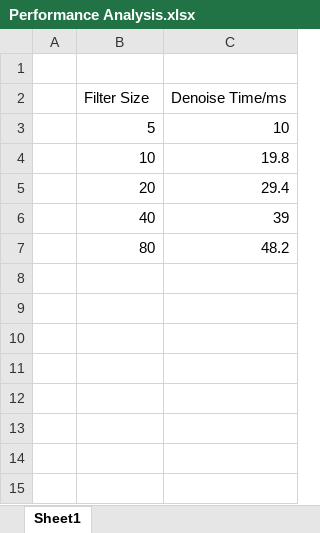
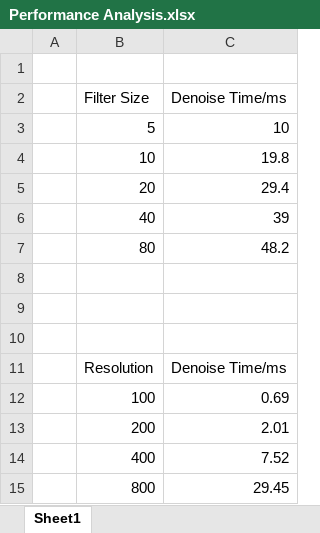
Before and after one commit to CIS565-Fall-2021/Project4-CUDA-Denoiser, an Excel workbook: Performance Analysis.xlsx, sheet Sheet1, drawn as a sheet; values as stored, in another font and other column widths than the file's, no borders; charts and pictures not drawn; the diff names each change by its address in the sheet, - before the commit and + after, or states it on an @@ line.

```diff
--- a/Performance Analysis.xlsx (sheet Sheet1)
+++ b/Performance Analysis.xlsx (sheet Sheet1)
+row 8: (empty)
+row 9: (empty)
+row 10: (empty)
+row 11:  | Resolution | Denoise Time/ms
+row 12:  | 100 | 0.69
+row 13:  | 200 | 2.01
+row 14:  | 400 | 7.52
+row 15:  | 800 | 29.45
```
Also changed, not shown: charts or pictures, 15 other files.
